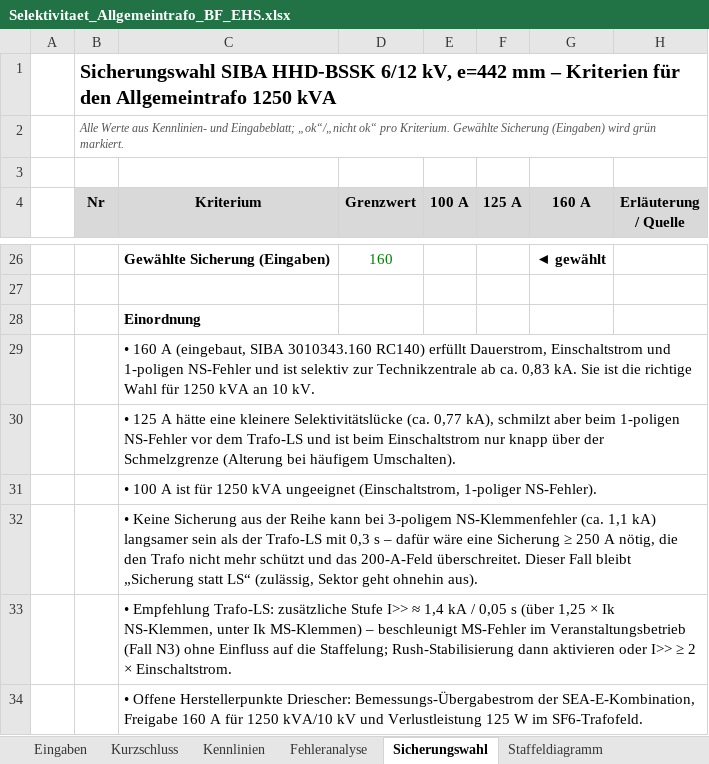
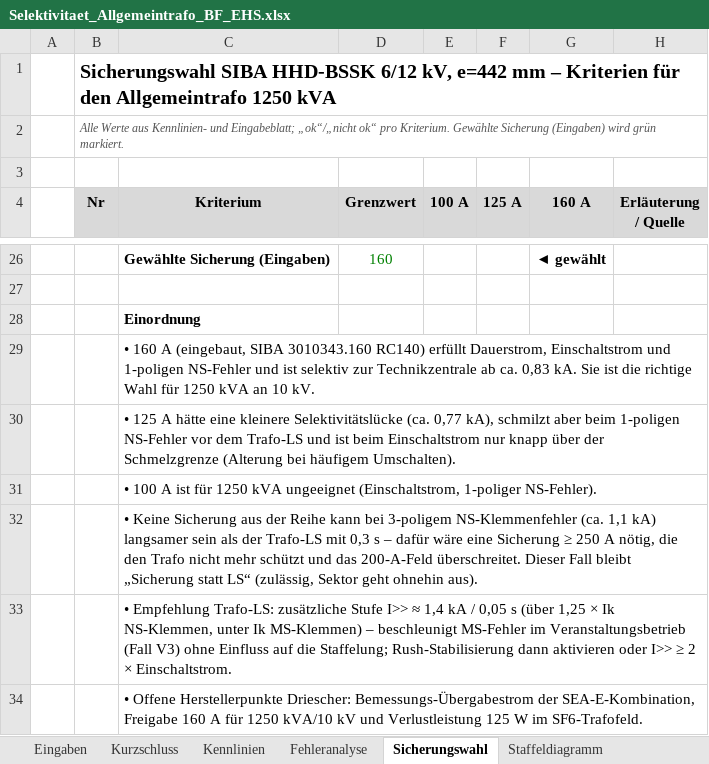
Before and after one commit to TBH-Stefan/Homepage, an Excel workbook: out/Selektivitaet_Allgemeintrafo_BF_EHS.xlsx, sheet Sicherungswahl, drawn as a sheet; only a part is shown, gaps mark what is left out; values as stored, in another font and other column widths than the file's, no borders; the diff names each change by its address in the sheet, - before the commit and + after, or states it on an @@ line.

```diff
--- a/out/Selektivitaet_Allgemeintrafo_BF_EHS.xlsx (sheet Sicherungswahl)
+++ b/out/Selektivitaet_Allgemeintrafo_BF_EHS.xlsx (sheet Sicherungswahl)
-C33 (Kriterium): …Veranstaltungsbetrieb (Fall N3) ohne Einfluss…
+C33 (Kriterium): …Veranstaltungsbetrieb (Fall V3) ohne Einfluss…
```
Also changed, not shown: sheet Fehleranalyse, sheet Staffeldiagramm, sheet Eingaben, sheet Kurzschluss, formulas that keep their value, charts or pictures, 2 other files.
